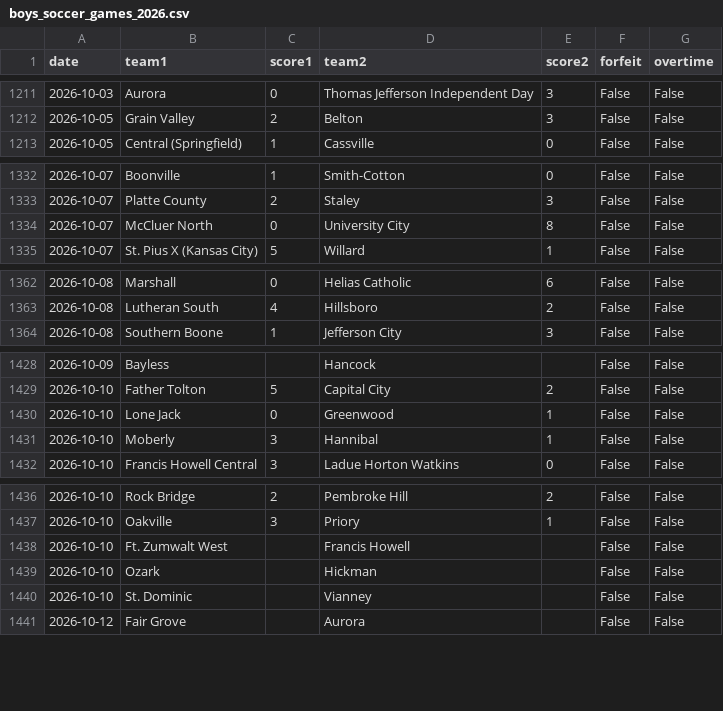
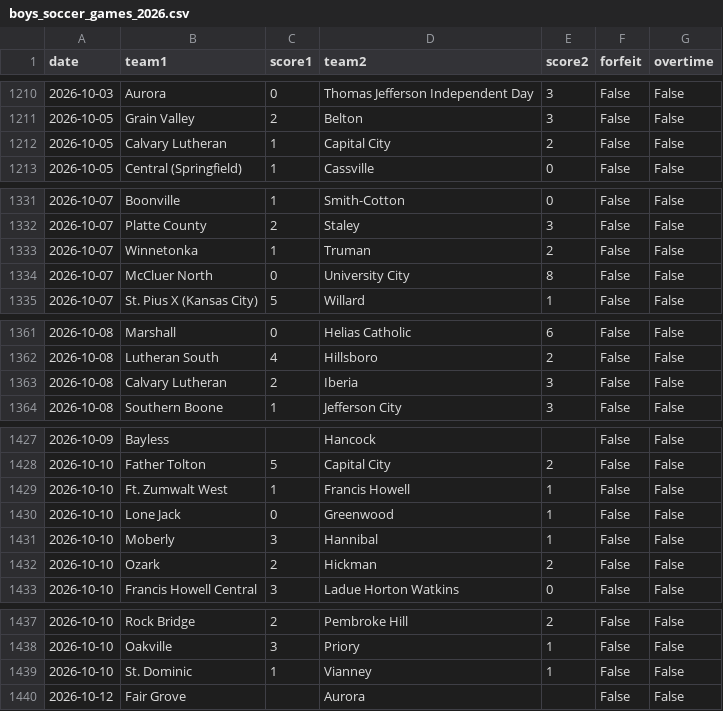
Before and after one commit to AllMOSports/Boys_Soccer_Ratings_2026, a CSV file: boys_soccer_games_2026.csv, drawn as a sheet; only a part is shown, gaps mark what is left out; the diff covers the shown part only.

```diff
--- a/boys_soccer_games_2026.csv
+++ b/boys_soccer_games_2026.csv
@@ -1212,2 +1211,3 @@ date,team1,score1,team2,score2,forfeit,overtime
 2026-10-05,Grain Valley,2,Belton,3,False,False
+2026-10-05,Calvary Lutheran,1,Capital City,2,False,False
 2026-10-05,Central (Springfield),1,Cassville,0,False,False
@@ -1333,2 +1332,3 @@ date,team1,score1,team2,score2,forfeit,overtime
 2026-10-07,Platte County,2,Staley,3,False,False
+2026-10-07,Winnetonka,1,Truman,2,False,False
 2026-10-07,McCluer North,0,University City,8,False,False
@@ -1363,2 +1362,3 @@ date,team1,score1,team2,score2,forfeit,overtime
 2026-10-08,Lutheran South,4,Hillsboro,2,False,False
+2026-10-08,Calvary Lutheran,2,Iberia,3,False,False
 2026-10-08,Southern Boone,1,Jefferson City,3,False,False
@@ -1429,4 +1428,6 @@ date,team1,score1,team2,score2,forfeit,overtime
 2026-10-10,Father Tolton,5,Capital City,2,False,False
+2026-10-10,Ft. Zumwalt West,1,Francis Howell,1,False,False
 2026-10-10,Lone Jack,0,Greenwood,1,False,False
 2026-10-10,Moberly,3,Hannibal,1,False,False
+2026-10-10,Ozark,2,Hickman,2,False,False
 2026-10-10,Francis Howell Central,3,Ladue Horton Watkins,0,False,False
@@ -1437,5 +1438,3 @@ date,team1,score1,team2,score2,forfeit,overtime
 2026-10-10,Oakville,3,Priory,1,False,False
-2026-10-10,Ft. Zumwalt West,,Francis Howell,,False,False
-2026-10-10,Ozark,,Hickman,,False,False
-2026-10-10,St. Dominic,,Vianney,,False,False
+2026-10-10,St. Dominic,1,Vianney,1,False,False
 2026-10-12,Fair Grove,,Aurora,,False,False
```
Also changed, not shown: 2 added rows and 4 removed rows elsewhere in this file, boys_soccer_games_2026_all.csv, boys_soccer_missing_scores_2026.csv, 20 other files.
